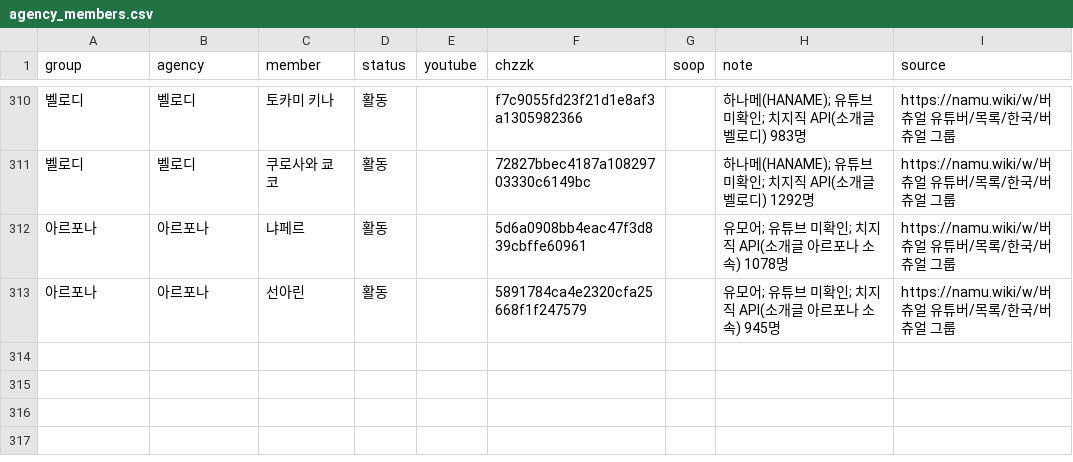
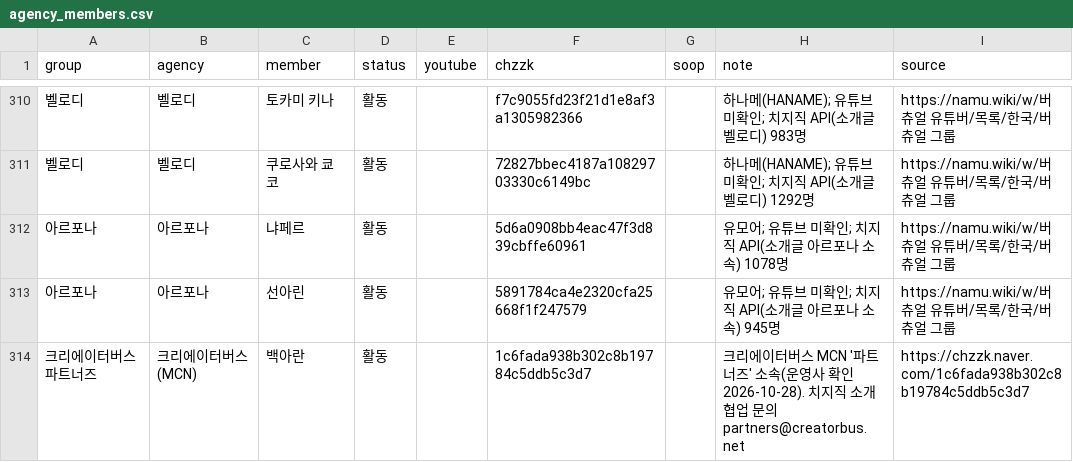
Before and after one commit to ysw070/vtuber-monitor, a CSV file: data/agency_members.csv, drawn as a sheet; only a part is shown, gaps mark what is left out; the diff names each change by its address in the sheet, - before the commit and + after, or states it on an @@ line.

```diff
--- a/data/agency_members.csv
+++ b/data/agency_members.csv
+row 314: 크리에이터버스 파트너즈 | 크리에이터버스(MCN) | 백아란 | 활동 |  | 1c6fada938b302c8b19784c5ddb5c3d7 |  | 크리에이터버스 MCN '파트너즈' 소속(운영사 확인 2026-10-28). 치지직 소개 협업 문의 partners@creatorbus.net | https://chzzk.naver.com/1c6fada938b302c8b19784c5ddb5c3d7
```
Also changed, not shown: 7 other files.
